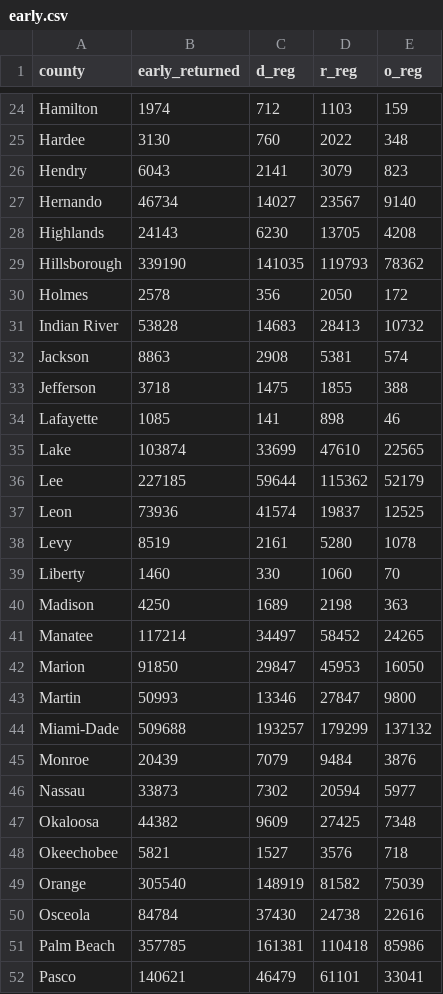
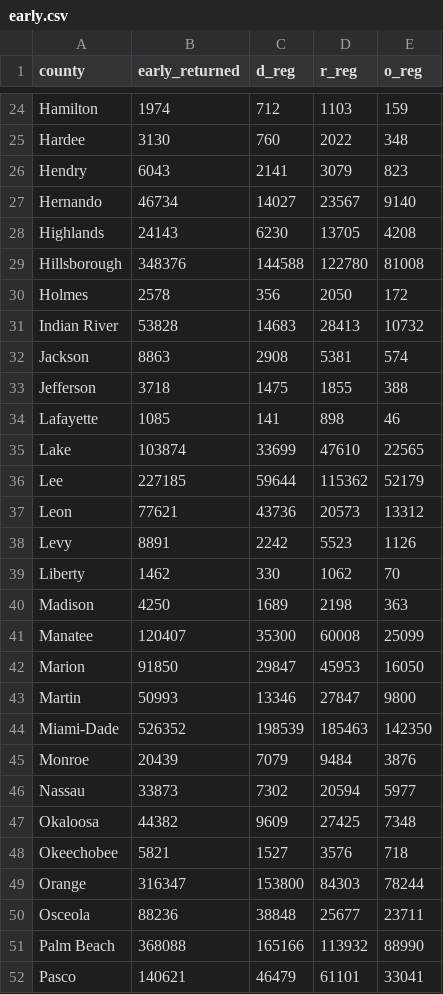
Before and after one commit to danbaer0413-cpu/election-needle, a CSV file: data/FL/governor/early.csv, drawn as a sheet; only a part is shown, gaps mark what is left out; the diff covers the shown part only.

```diff
--- a/data/FL/governor/early.csv
+++ b/data/FL/governor/early.csv
@@ -28,3 +28,3 @@ Hernando,46734,14027,23567,9140
 Highlands,24143,6230,13705,4208
-Hillsborough,339190,141035,119793,78362
+Hillsborough,348376,144588,122780,81008
 Holmes,2578,356,2050,172
@@ -36,10 +36,10 @@ Lake,103874,33699,47610,22565
 Lee,227185,59644,115362,52179
-Leon,73936,41574,19837,12525
-Levy,8519,2161,5280,1078
-Liberty,1460,330,1060,70
+Leon,77621,43736,20573,13312
+Levy,8891,2242,5523,1126
+Liberty,1462,330,1062,70
 Madison,4250,1689,2198,363
-Manatee,117214,34497,58452,24265
+Manatee,120407,35300,60008,25099
 Marion,91850,29847,45953,16050
 Martin,50993,13346,27847,9800
-Miami-Dade,509688,193257,179299,137132
+Miami-Dade,526352,198539,185463,142350
 Monroe,20439,7079,9484,3876
@@ -48,5 +48,5 @@ Okaloosa,44382,9609,27425,7348
 Okeechobee,5821,1527,3576,718
-Orange,305540,148919,81582,75039
-Osceola,84784,37430,24738,22616
-Palm Beach,357785,161381,110418,85986
+Orange,316347,153800,84303,78244
+Osceola,88236,38848,25677,23711
+Palm Beach,368088,165166,113932,88990
 Pasco,140621,46479,61101,33041
```
Also changed, not shown: 40 edited cells elsewhere in this file, data/FL/u-s-senate-special/early.csv, data/civic_early_log.csv, 8 other files.
